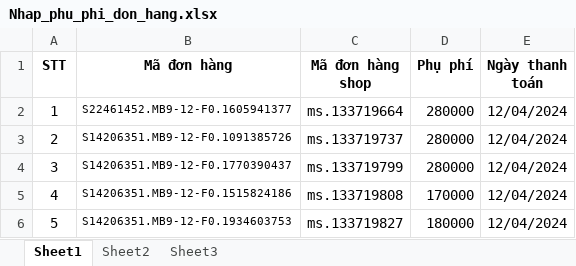
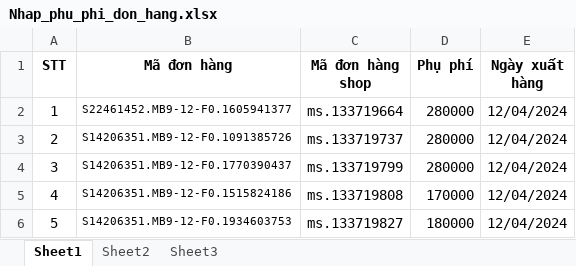
Before and after one commit to nhantd292/pako, an Excel workbook: public/files/template/Nhap_phu_phi_don_hang.xlsx, sheet Sheet1, drawn as a sheet; values as stored, in another font and other column widths than the file's, no borders; the diff names each change by its address in the sheet, - before the commit and + after, or states it on an @@ line.

```diff
--- a/public/files/template/Nhap_phu_phi_don_hang.xlsx (sheet Sheet1)
+++ b/public/files/template/Nhap_phu_phi_don_hang.xlsx (sheet Sheet1)
-E1: Ngày thanh toán
+E1: Ngày xuất hàng
```
Also changed, not shown: 6 other files.
